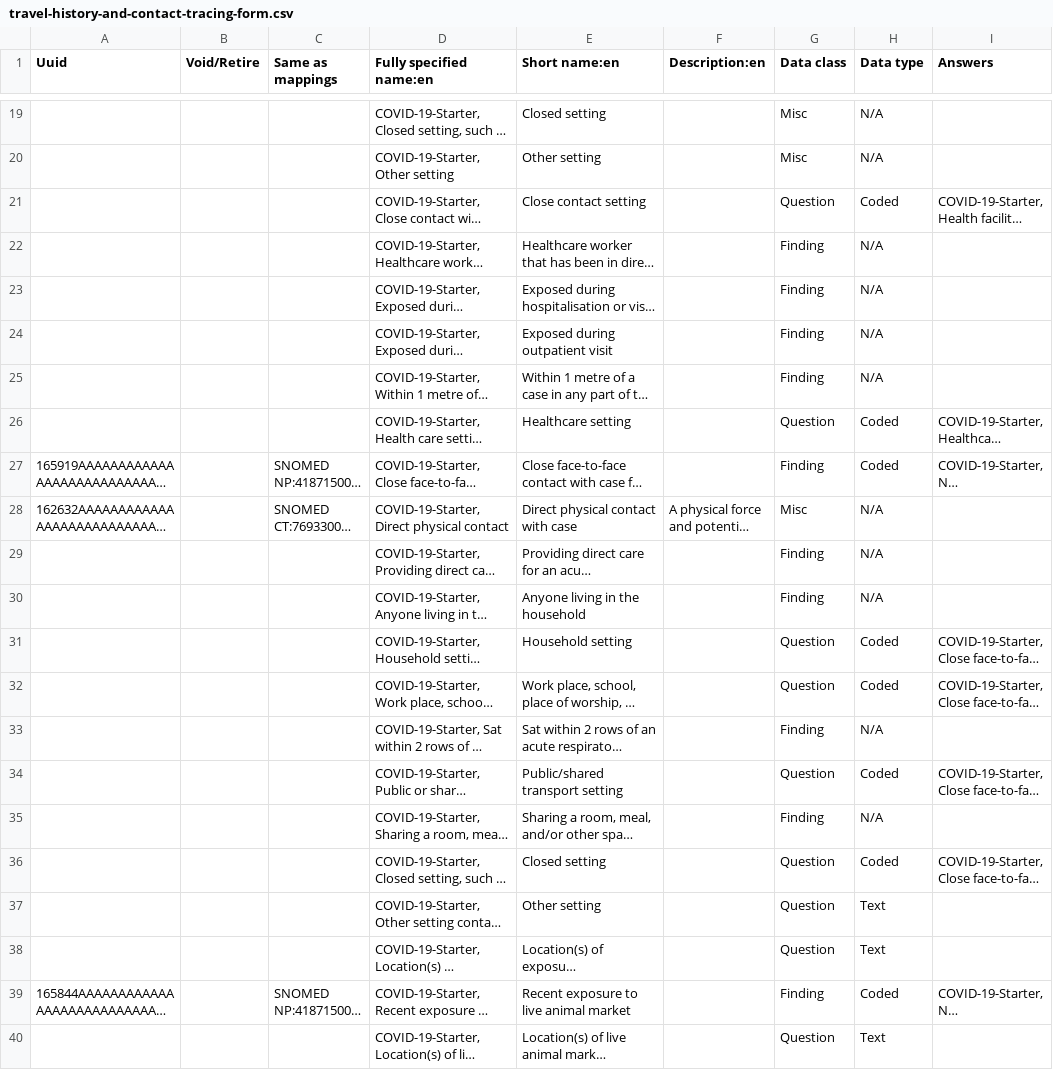
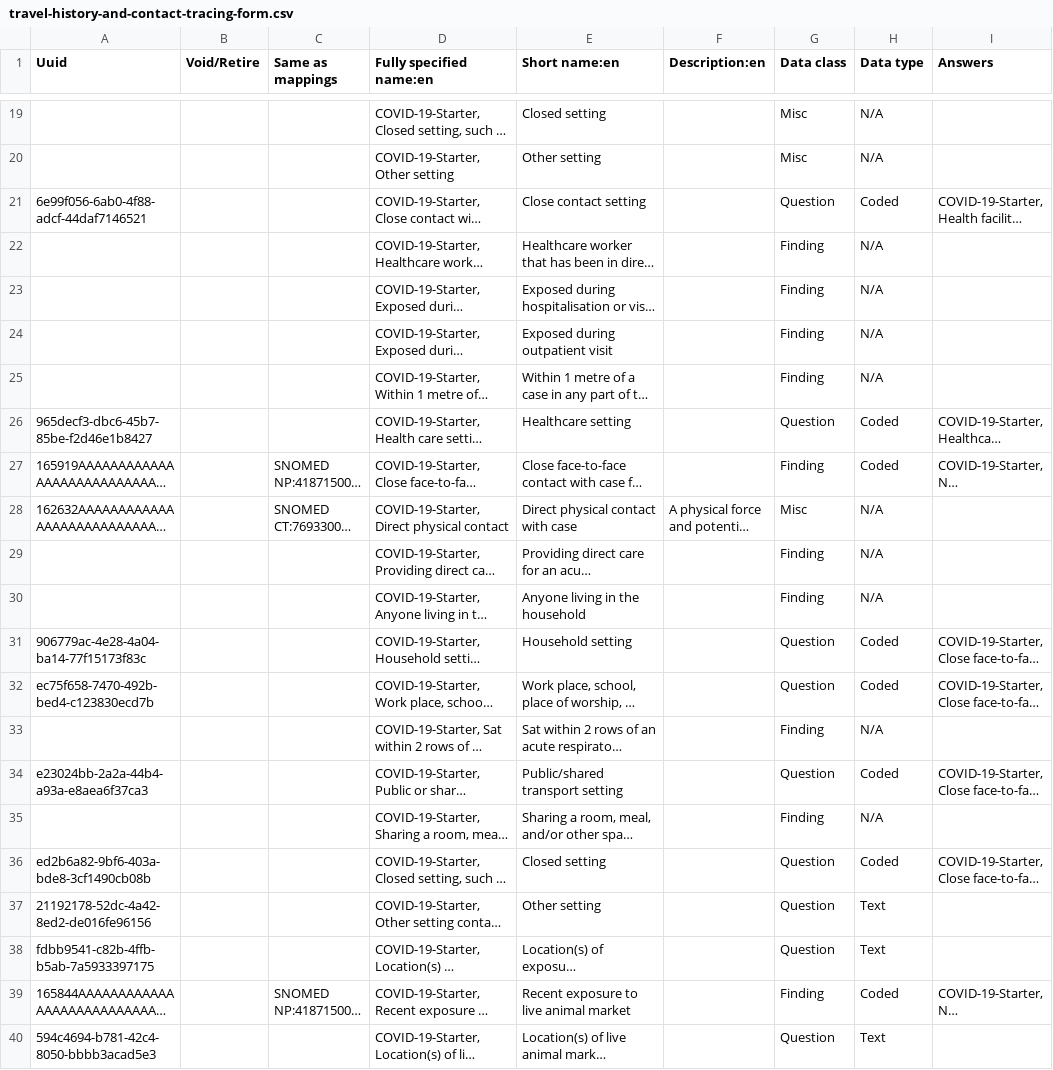
Before and after one commit to Bahmni-Covid19/bahmni-playbooks, a CSV file: roles/covid-19-starter/files/concepts/travel-history-and-contact-tracing-form.csv, drawn as a sheet; only a part is shown, gaps mark what is left out; long unchanged cells end in …; the diff covers the shown part only; the diff names each change by its address in the sheet, - before the commit and + after, or states it on an @@ line.

Commit message:
Winkler,Santos | hard-code uuids for all (non NA) form concepts

```diff
--- a/roles/covid-19-starter/files/concepts/travel-history-and-contact-tracing-form.csv
+++ b/roles/covid-19-starter/files/concepts/travel-history-and-contact-tracing-form.csv
-A21 (Uuid): (empty)
+A21 (Uuid): 6e99f056-6ab0-4f88-adcf-44daf7146521
-A26 (Uuid): (empty)
+A26 (Uuid): 965decf3-dbc6-45b7-85be-f2d46e1b8427
-A31 (Uuid): (empty)
+A31 (Uuid): 906779ac-4e28-4a04-ba14-77f15173f83c
-A32 (Uuid): (empty)
+A32 (Uuid): ec75f658-7470-492b-bed4-c123830ecd7b
-A34 (Uuid): (empty)
+A34 (Uuid): e23024bb-2a2a-44b4-a93a-e8aea6f37ca3
-A36 (Uuid): (empty)
+A36 (Uuid): ed2b6a82-9bf6-403a-bde8-3cf1490cb08b
-A37 (Uuid): (empty)
+A37 (Uuid): 21192178-52dc-4a42-8ed2-de016fe96156
-A38 (Uuid): (empty)
+A38 (Uuid): fdbb9541-c82b-4ffb-b5ab-7a5933397175
-A40 (Uuid): (empty)
+A40 (Uuid): 594c4694-b781-42c4-8050-bbbb3acad5e3
```
Also changed, not shown: 5 edited cells elsewhere in this file, roles/covid-19-starter/files/concepts/home-quarantine-screening-form.csv.
